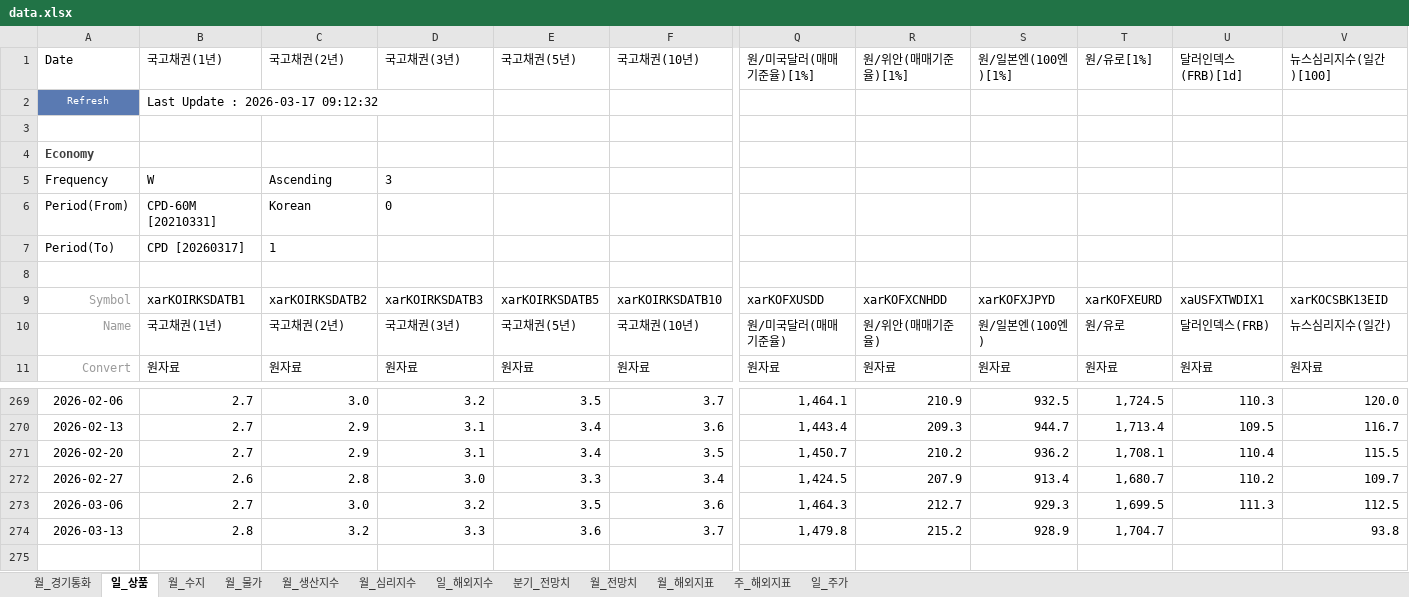
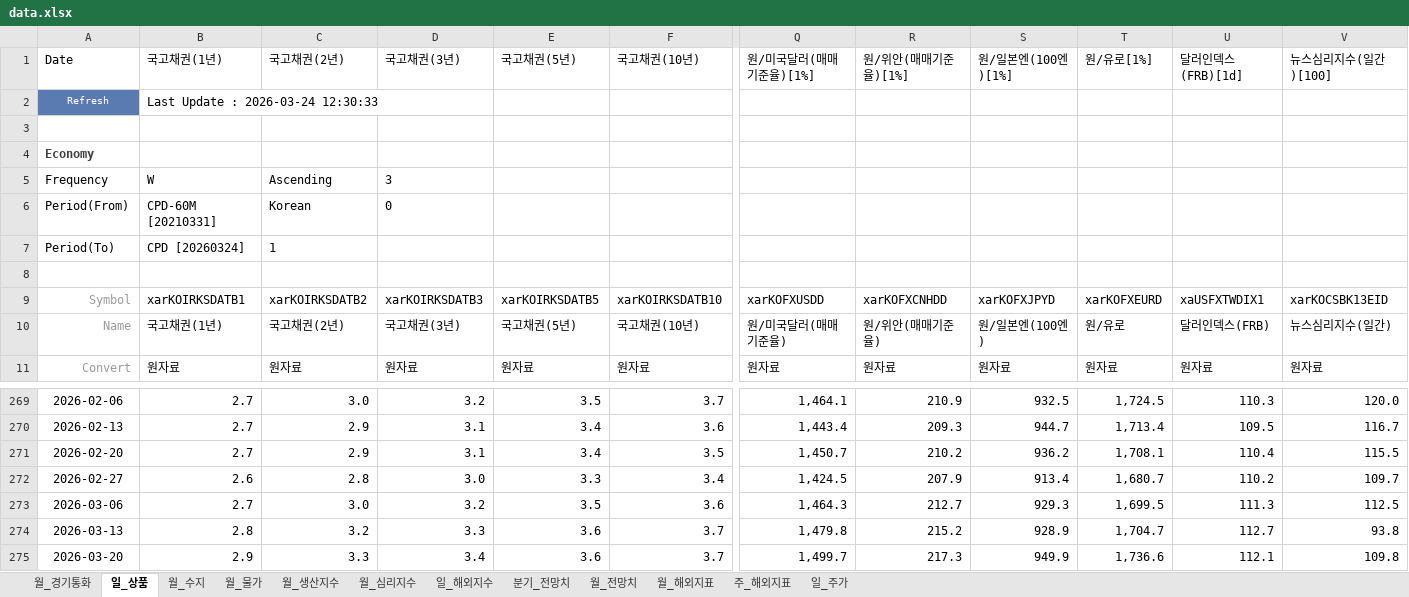
Before and after one commit to kyoujinkim/Indicator_Finder, an Excel workbook: data/data.xlsx, sheet 일_상품, drawn as a sheet; only a part is shown, gaps mark what is left out; values as stored, in another font and other column widths than the file's, no borders; rows hold the shown columns only; the diff names each change by its address in the sheet, - before the commit and + after, or states it on an @@ line.

```diff
--- a/data/data.xlsx (sheet 일_상품)
+++ b/data/data.xlsx (sheet 일_상품)
-B2 (국고채권(1년)): Last Update : 2026-03-17 09:12:32
+B2 (국고채권(1년)): Last Update : 2026-03-24 12:30:33
-B7 (국고채권(1년)): CPD [20260317]
+B7 (국고채권(1년)): CPD [20260324]
-U274 (달러인덱스(FRB)[1d]): (empty)
+U274 (달러인덱스(FRB)[1d]): 112.7
+row 275: 2026-03-20 | 2.9 | 3.3 | 3.4 | 3.6 | 3.7 | 1,499.7 | 217.3 | 949.9 | 1,736.6 | 112.1 | 109.8
```
Also changed, not shown: sheet 주_해외지표, sheet 일_주가, sheet 일_해외지수, sheet 월_해외지표, sheet 분기_전망치, sheet 월_경기통화, 5 more sheets, 11 other files.
